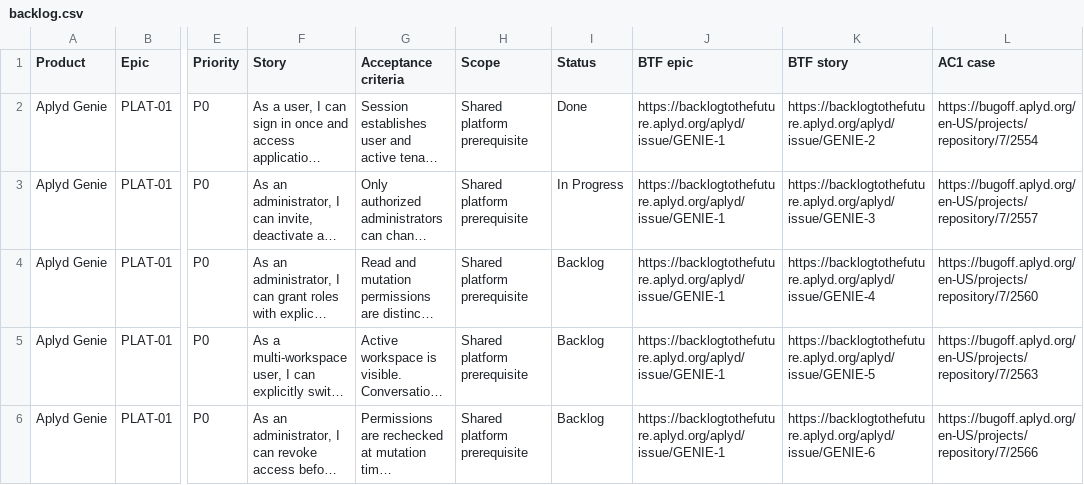
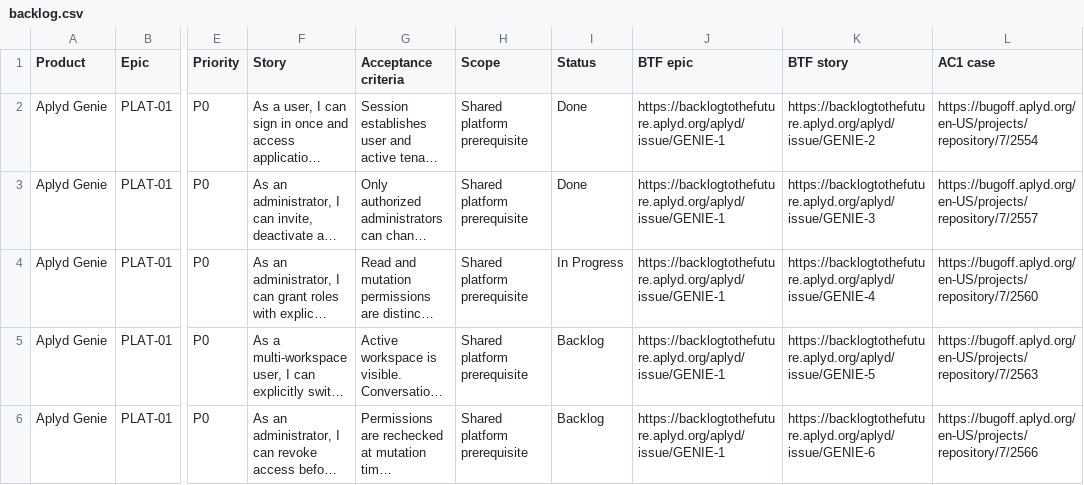
Before and after one commit to nakul175/aplyd-genie, a CSV file: docs/backlog.csv, drawn as a sheet; only a part is shown, gaps mark what is left out; long unchanged cells end in …; the diff names each change by its address in the sheet, - before the commit and + after, or states it on an @@ line.

Commit message:
Start GENIE-4 with tenant-scoped resource action policy boundaries

```diff
--- a/docs/backlog.csv
+++ b/docs/backlog.csv
-I3 (Status): In Progress
+I3 (Status): Done
-I4 (Status): Backlog
+I4 (Status): In Progress
```
Also changed, not shown: 10 other files.
